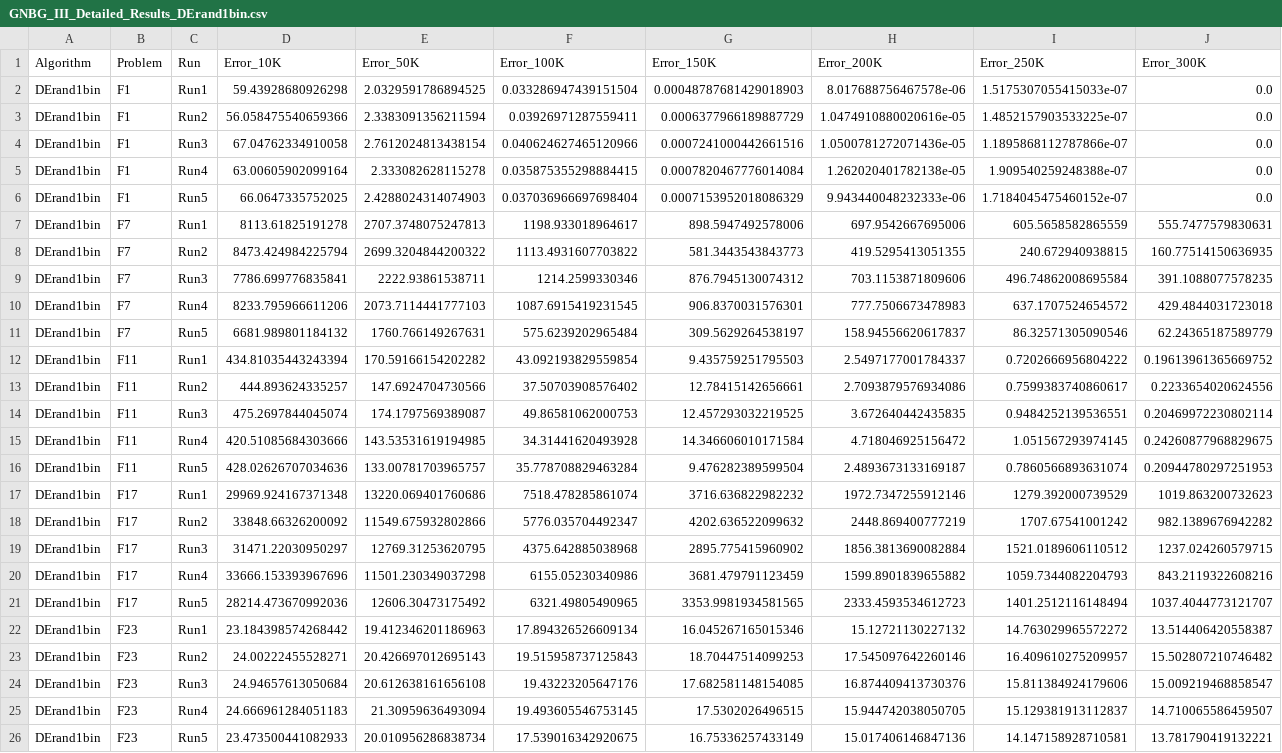
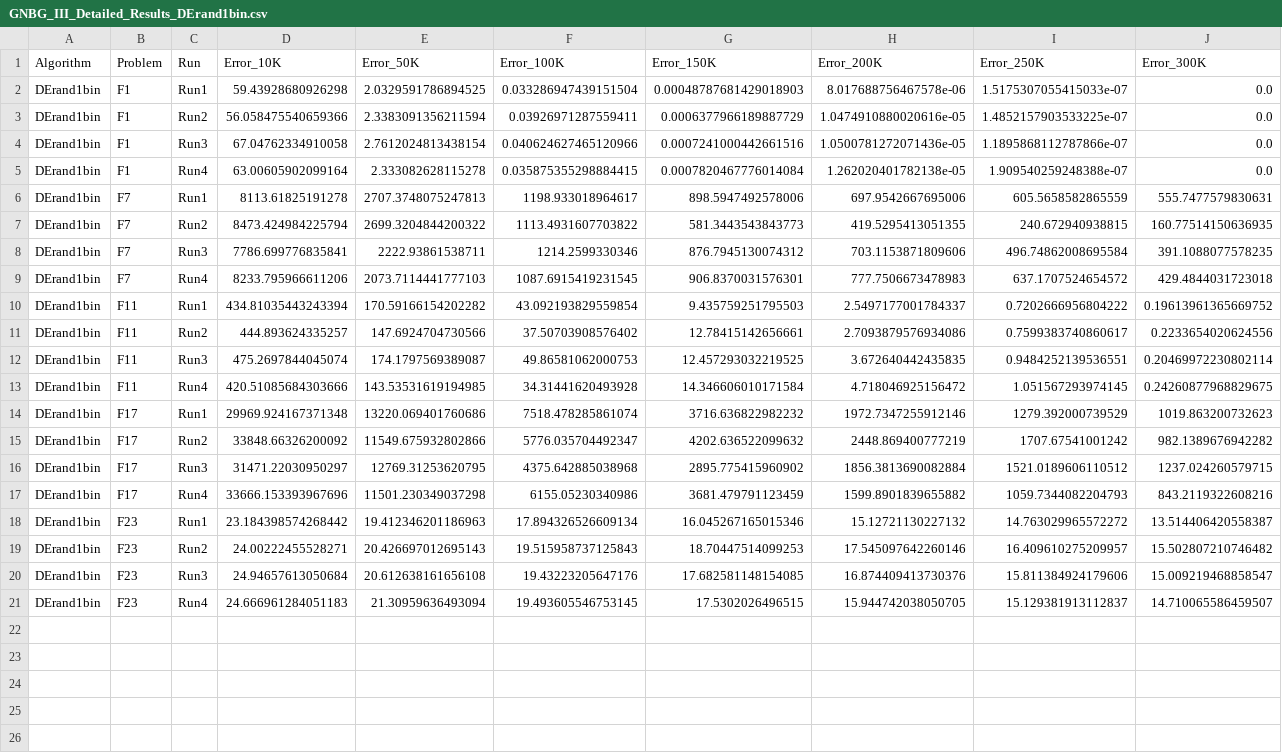
Before and after one commit to proxjega/om_grupinis, a CSV file: DE/results/GNBG_III_Detailed_Results_DErand1bin.csv (was DE/GNBG_III_Detailed_Results_DErand1bin.csv), drawn as a sheet; only a part is shown; rows hold the shown columns only; the diff names each change by its address in the sheet, - before the commit and + after, or states it on an @@ line.

```diff
--- a/DE/GNBG_III_Detailed_Results_DErand1bin.csv
+++ b/DE/results/GNBG_III_Detailed_Results_DErand1bin.csv
-row 6: DErand1bin | F1 | Run5 | 66.0647335752025 | 2.4288024314074903 | 0.037036966697698404 | 0.0007153952018086329 | 9.943440048232333e-06 | 1.7184045475460152e-07 | 0.0
-row 11: DErand1bin | F7 | Run5 | 6681.989801184132 | 1760.766149267631 | 575.6239202965484 | 309.5629264538197 | 158.94556620617837 | 86.32571305090546 | 62.24365187589779
-row 16: DErand1bin | F11 | Run5 | 428.02626707034636 | 133.00781703965757 | 35.778708829463284 | 9.476282389599504 | 2.4893673133169187 | 0.7860566893631074 | 0.20944780297251953
-row 21: DErand1bin | F17 | Run5 | 28214.473670992036 | 12606.30473175492 | 6321.49805490965 | 3353.9981934581565 | 2333.4593534612723 | 1401.2512116148494 | 1037.4044773121707
-row 26: DErand1bin | F23 | Run5 | 23.473500441082933 | 20.010956286838734 | 17.539016342920675 | 16.75336257433149 | 15.017406146847136 | 14.147158928710581 | 13.781790419132221
```
Also changed, not shown: PSO/results/GNBG_III_Detailed_Results_PSO1.csv, PSO/results/GNBG_III_Detailed_Results_PSO6.csv, 8 other files.
